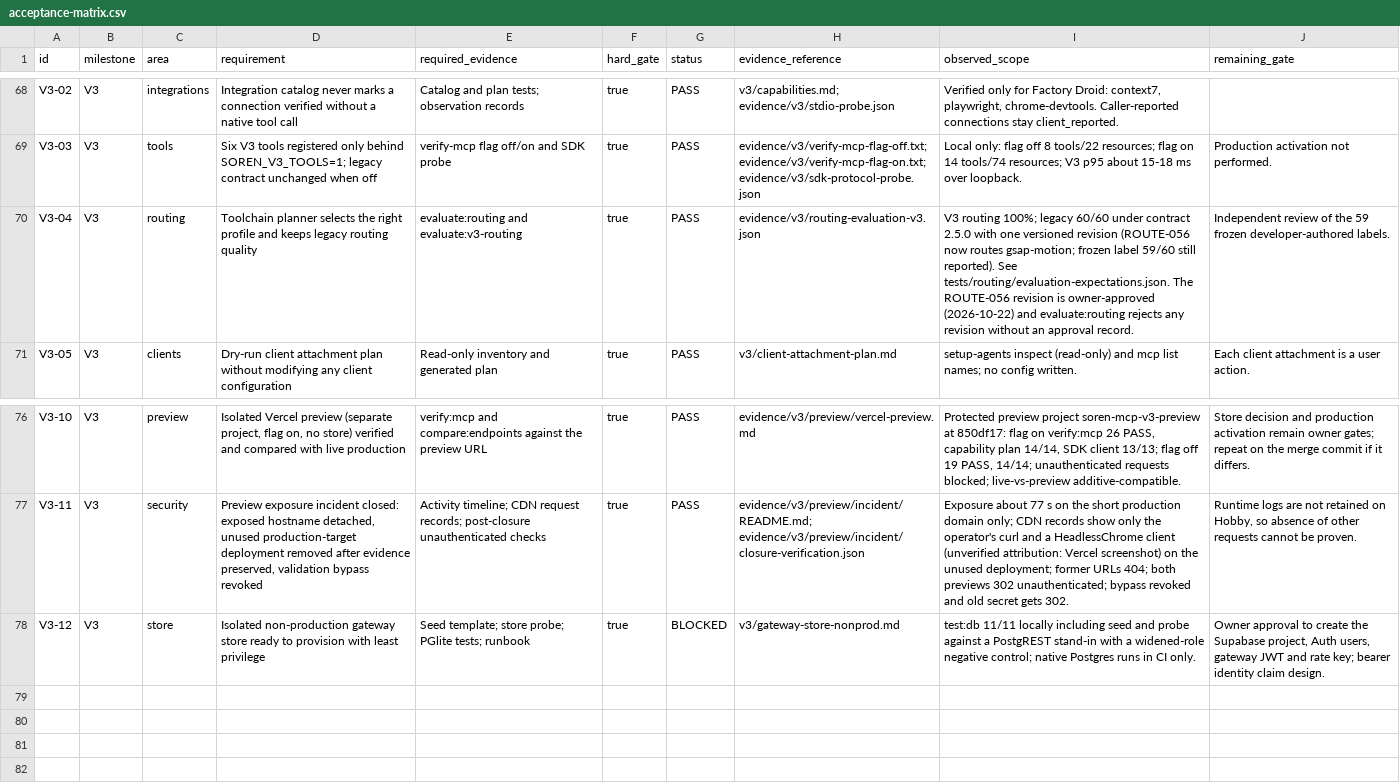
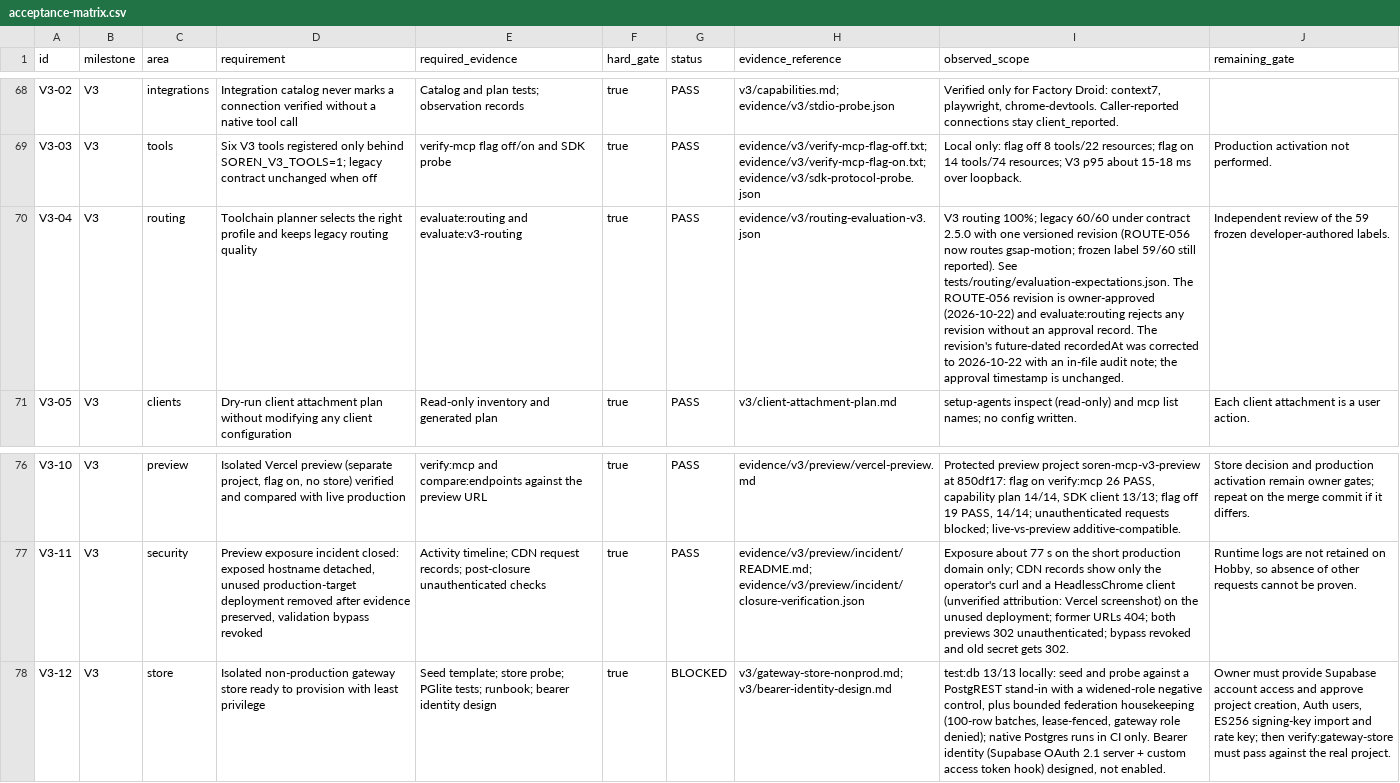
Before and after one commit to sorensadrgit-art/Soren-MCP_1, a CSV file: docs/acceptance-matrix.csv, drawn as a sheet; only a part is shown, gaps mark what is left out; the diff names each change by its address in the sheet, - before the commit and + after, or states it on an @@ line.

Commit message:
fix(v3): verify bounded housekeeping, correct recordedAt, add bearer identity design
- Retract the wrong "no cleanup exists" runbook claim: migration 0005's
  safe_housekeeping already purges expired federation cache and budget
  rows in bounded 100-row batches behind a lease, dispatched through the
  cache_cleanup job type. Add a PGlite test covering the federation
  purge and the gateway role's exclusion, and register the retention
  suite in test:db (13/13).
- Correct ROUTE-056's future-dated recordedAt to 2026-10-22 with an
  in-file audit note. The owner approval timestamp is unchanged and the
  SHA-256 fixture binding still guards the labels.
- Store probe accepts PostgREST's 404 schema-cache denial as well as 403
  for unprivileged objects, and records the returned error code.
- Add docs/v3/bearer-identity-design.md: Supabase OAuth 2.1 server for
  the client_id claim plus a custom access token hook for resource.
  Designed, not enabled; production authentication stays off.
- Runbook: record the chosen imported-ES256 signing scheme and the exact
  import/rotate API calls, document the probe's refusal negatives, and
  correct the growth/cleanup section.

Co-authored-by: factory-droid[bot] <138933559+factory-droid[bot]@users.noreply.github.com>

```diff
--- a/docs/acceptance-matrix.csv
+++ b/docs/acceptance-matrix.csv
-I70 (observed_scope): …approval record.
+I70 (observed_scope): …approval record. The revision's future-dated recordedAt was corrected to 2026-10-22 with an in-file audit note; the approval timestamp is unchanged.
-E78 (required_evidence): …PGlite tests; runbook
+E78 (required_evidence): …PGlite tests; runbook; bearer identity design
-H78 (evidence_reference): v3/gateway-store-nonprod.md
+H78 (evidence_reference): v3/gateway-store-nonprod.md; v3/bearer-identity-design.md
-I78 (observed_scope): test:db 11/11 locally including seed and probe against a PostgREST stand-in with a widened-role negative control; native Postgres runs in CI only.
+I78 (observed_scope): test:db 13/13 locally: seed and probe against a PostgREST stand-in with a widened-role negative control, plus bounded federation housekeeping (100-row batches, lease-fenced, gateway role denied); native Postgres runs in CI only. Bearer identity (Supabase OAuth 2.1 server + custom access token hook) designed, not enabled.
-J78 (remaining_gate): Owner approval to create the Supabase project, Auth users, gateway JWT and rate key; bearer identity claim design.
+J78 (remaining_gate): Owner must provide Supabase account access and approve project creation, Auth users, ES256 signing-key import and rate key; then verify:gateway-store must pass against the real project.
```
Also changed, not shown: 6 other files.
